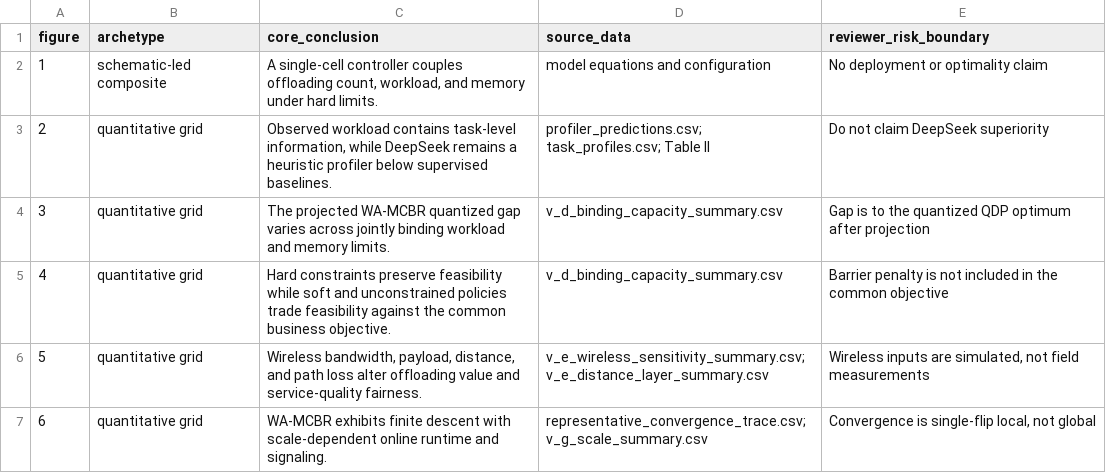
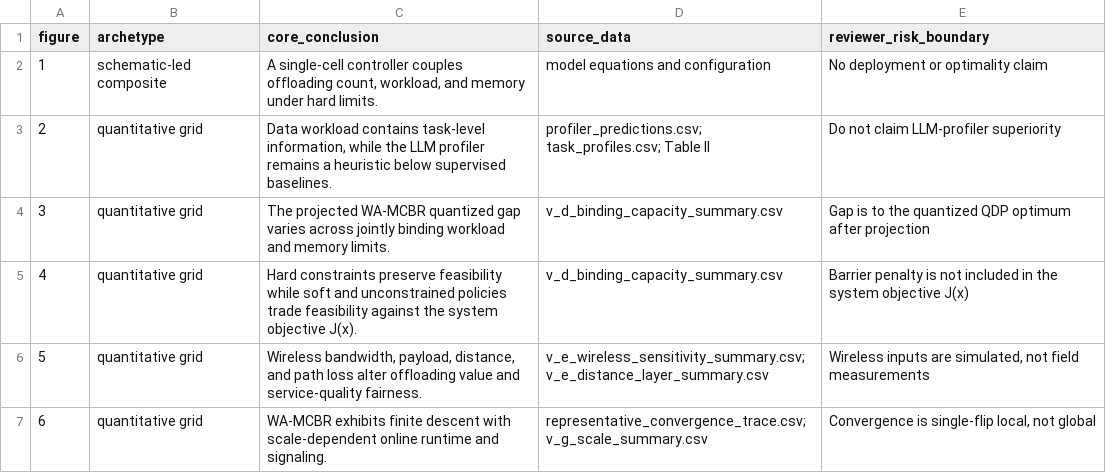
Before and after one commit to Tsumi0318/AI-RAN-Mark10-Workload-Aware-Offloading, a CSV file: 06_审计与复现/figure_contracts.csv, drawn as a sheet.

```diff
--- a/06_审计与复现/figure_contracts.csv
+++ b/06_审计与复现/figure_contracts.csv
@@ -2,5 +2,5 @@ figure,archetype,core_conclusion,source_data,reviewer_risk_boundary
 1,schematic-led composite,"A single-cell controller couples offloading count, workload, and memory under hard limits.",model equations and configuration,No deployment or optimality claim
-2,quantitative grid,"Observed workload contains task-level information, while DeepSeek remains a heuristic profiler below supervised baselines.",profiler_predictions.csv; task_profiles.csv; Table II,Do not claim DeepSeek superiority
+2,quantitative grid,"Data workload contains task-level information, while the LLM profiler remains a heuristic below supervised baselines.",profiler_predictions.csv; task_profiles.csv; Table II,Do not claim LLM-profiler superiority
 3,quantitative grid,The projected WA-MCBR quantized gap varies across jointly binding workload and memory limits.,v_d_binding_capacity_summary.csv,Gap is to the quantized QDP optimum after projection
-4,quantitative grid,Hard constraints preserve feasibility while soft and unconstrained policies trade feasibility against the common business objective.,v_d_binding_capacity_summary.csv,Barrier penalty is not included in the common objective
+4,quantitative grid,Hard constraints preserve feasibility while soft and unconstrained policies trade feasibility against the system objective J(x).,v_d_binding_capacity_summary.csv,Barrier penalty is not included in the system objective J(x)
 5,quantitative grid,"Wireless bandwidth, payload, distance, and path loss alter offloading value and service-quality fairness.",v_e_wireless_sensitivity_summary.csv; v_e_distance_layer_summary.csv,"Wireless inputs are simulated, not field measurements"
```
Also changed, not shown: 04_汇总表格/iii_symbol_details.csv, 04_汇总表格/table_ii_profiler_metrics.csv, 19 other files.
